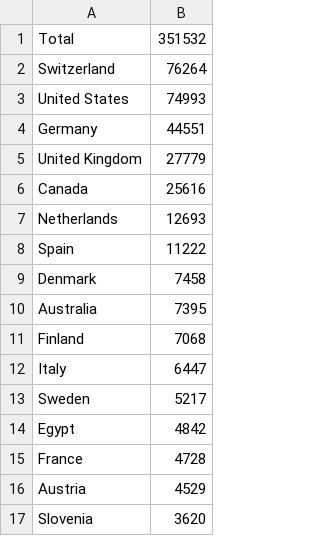
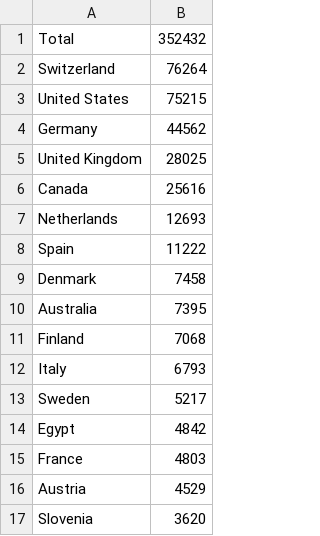
Before and after one commit to mattfel1/geoscents_stats, a CSV file: player_countries.csv, drawn as a sheet; only a part is shown.

```diff
--- a/player_countries.csv
+++ b/player_countries.csv
@@ -1,6 +1,6 @@
-Total                    ,351532
+Total                    ,352432
 Switzerland              ,76264
-United States            ,74993
-Germany                  ,44551
-United Kingdom           ,27779
+United States            ,75215
+Germany                  ,44562
+United Kingdom           ,28025
 Canada                   ,25616
@@ -11,6 +11,6 @@ Australia                ,7395
 Finland                  ,7068
-Italy                    ,6447
+Italy                    ,6793
 Sweden                   ,5217
 Egypt                    ,4842
-France                   ,4728
+France                   ,4803
 Austria                  ,4529
```
Also changed, not shown: 12 other files.
